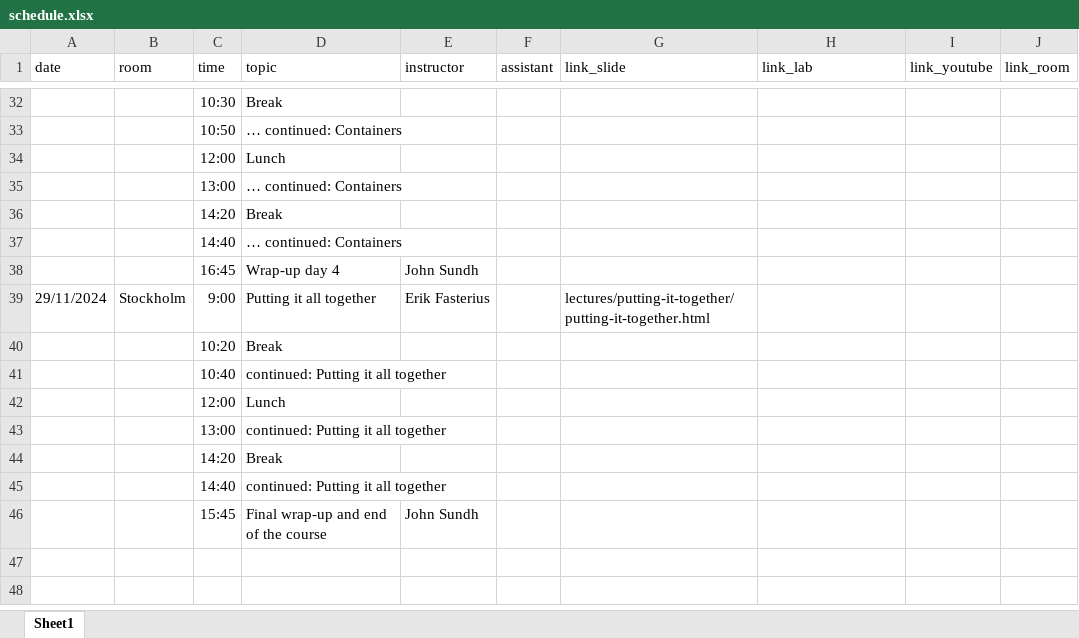
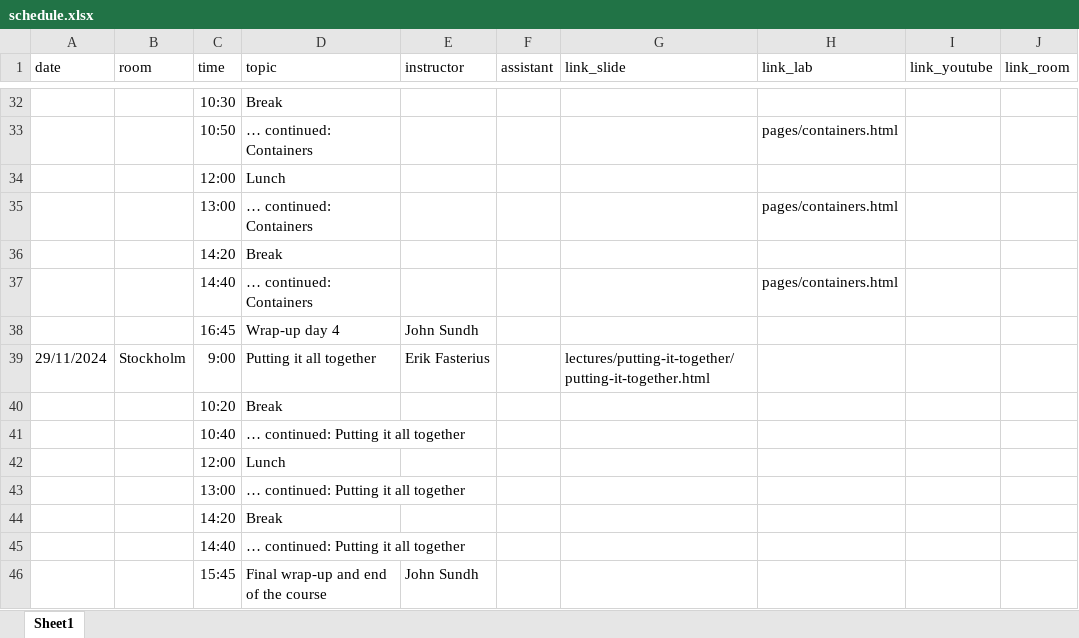
Before and after one commit to NBISweden/workshop-reproducible-research, an Excel workbook: schedule.xlsx, sheet Sheet1, drawn as a sheet; only a part is shown, gaps mark what is left out; values as stored, in another font and other column widths than the file's, no borders; the diff covers the shown part only; the diff names each change by its address in the sheet, - before the commit and + after, or states it on an @@ line.

Commit message:
Add tutorial links to schedule

```diff
--- a/schedule.xlsx (sheet Sheet1)
+++ b/schedule.xlsx (sheet Sheet1)
-H33 (link_lab): (empty)
+H33 (link_lab): pages/containers.html
-H35 (link_lab): (empty)
+H35 (link_lab): pages/containers.html
-H37 (link_lab): (empty)
+H37 (link_lab): pages/containers.html
-D41 (topic): continued: Putting it all together
+D41 (topic): … continued: Putting it all together
-D43 (topic): continued: Putting it all together
+D43 (topic): … continued: Putting it all together
-D45 (topic): continued: Putting it all together
+D45 (topic): … continued: Putting it all together
```
Also changed, not shown: 14 edited cells elsewhere in this sheet.
